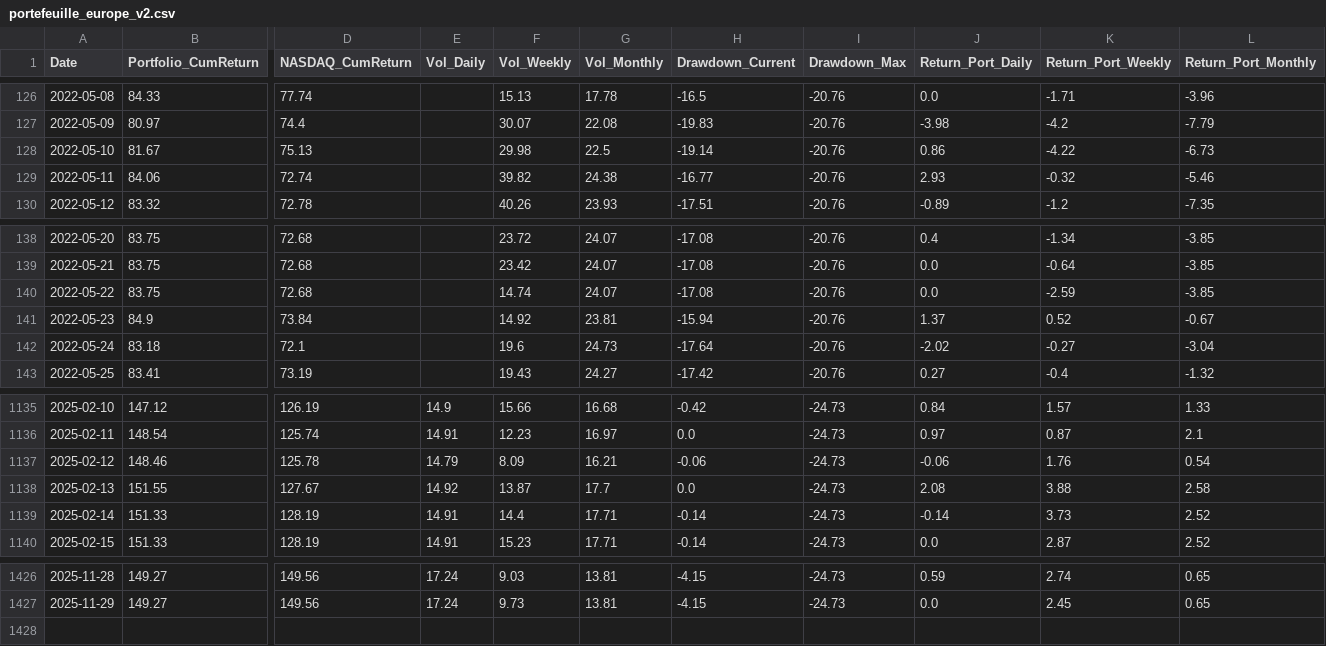
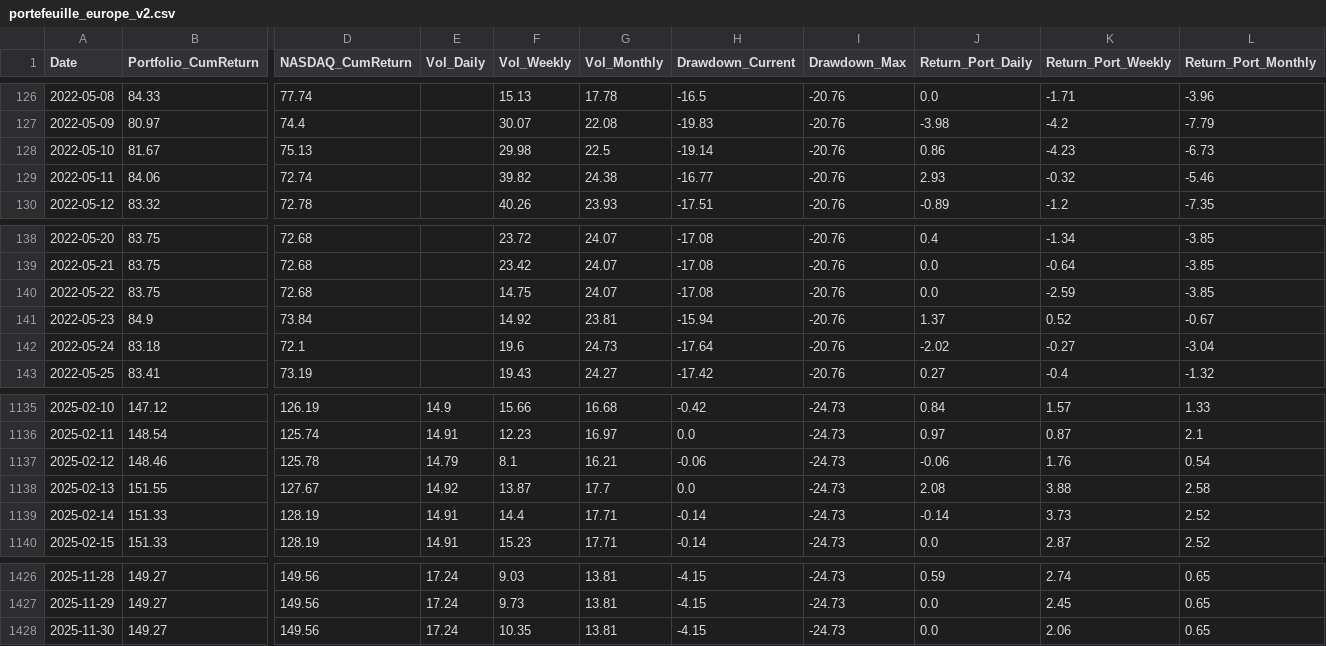
Before and after one commit to BQ-Python/portfolio-data, a CSV file: portefeuille_europe_v2.csv, drawn as a sheet; only a part is shown, gaps mark what is left out; rows hold the shown columns only; the diff names each change by its address in the sheet, - before the commit and + after, or states it on an @@ line.

```diff
--- a/portefeuille_europe_v2.csv
+++ b/portefeuille_europe_v2.csv
-K128 (Return_Port_Weekly): -4.22
+K128 (Return_Port_Weekly): -4.23
-F140 (Vol_Weekly): 14.74
+F140 (Vol_Weekly): 14.75
-F1137 (Vol_Weekly): 8.09
+F1137 (Vol_Weekly): 8.1
+row 1428: 2025-11-30 | 149.27 | 149.56 | 17.24 | 10.35 | 13.81 | -4.15 | -24.73 | 0.0 | 2.06 | 0.65
```
Also changed, not shown: portefeuille_portefeuille_croissance_v2.csv, portefeuille_portefeuille_defensif_v2.csv.
